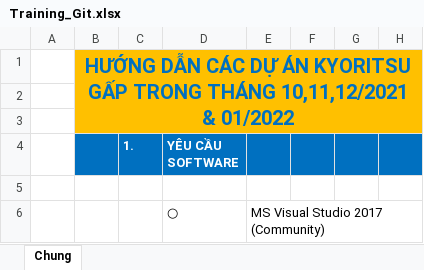
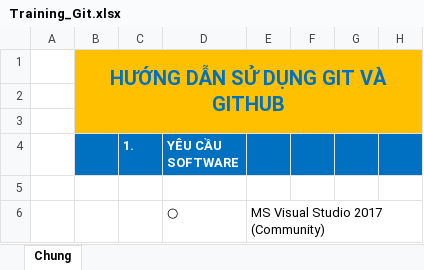
Before and after one commit to quadentio/DocumentExample, an Excel workbook: Training_Git.xlsx, sheet Chung, drawn as a sheet; only a part is shown; values as stored, in another font and other column widths than the file's, no borders; the diff names each change by its address in the sheet, - before the commit and + after, or states it on an @@ line.

Commit message:
Change Training_Git header

```diff
--- a/Training_Git.xlsx (sheet Chung)
+++ b/Training_Git.xlsx (sheet Chung)
-B1: HƯỚNG DẪN CÁC DỰ ÁN KYORITSU GẤP TRONG THÁNG 10,11,12/2021 & 01/2022
+B1: HƯỚNG DẪN SỬ DỤNG GIT VÀ GITHUB
```
